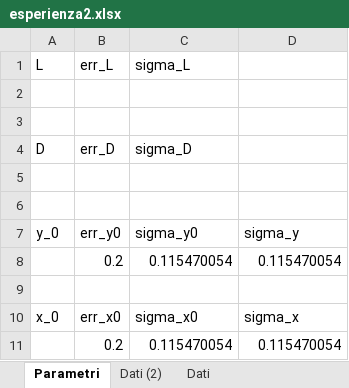
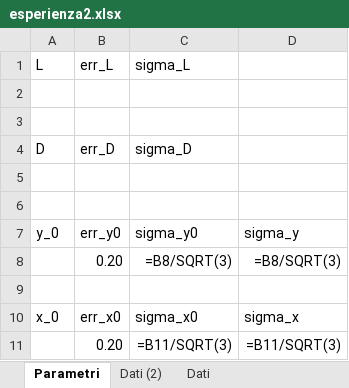
Before and after one commit to Its-mics/Laboratorio-di-Ottica, an Excel workbook: Laboratorio/esperienza2/esperienza2.xlsx, sheet Parametri, drawn as a sheet; values as stored, in another font and other column widths than the file's, no borders; formulas without a stored value are shown as written; removed rows and columns are numbered as before the commit, all else as after; the diff names each change by its address in the sheet, - before the commit and + after, or states it on an @@ line.

```diff
--- a/Laboratorio/esperienza2/esperienza2.xlsx (sheet Parametri)
+++ b/Laboratorio/esperienza2/esperienza2.xlsx (sheet Parametri)
-row 8:  | 0.2 | 0.115470054 | 0.115470054
+row 8:  | 0.20 | =B8/SQRT(3) | =B8/SQRT(3)
-row 11:  | 0.2 | 0.115470054 | 0.115470054
+row 11:  | 0.20 | =B11/SQRT(3) | =B11/SQRT(3)
```
Also changed, not shown: sheet Dati, sheet Dati (2), charts or pictures, 1 other file.
